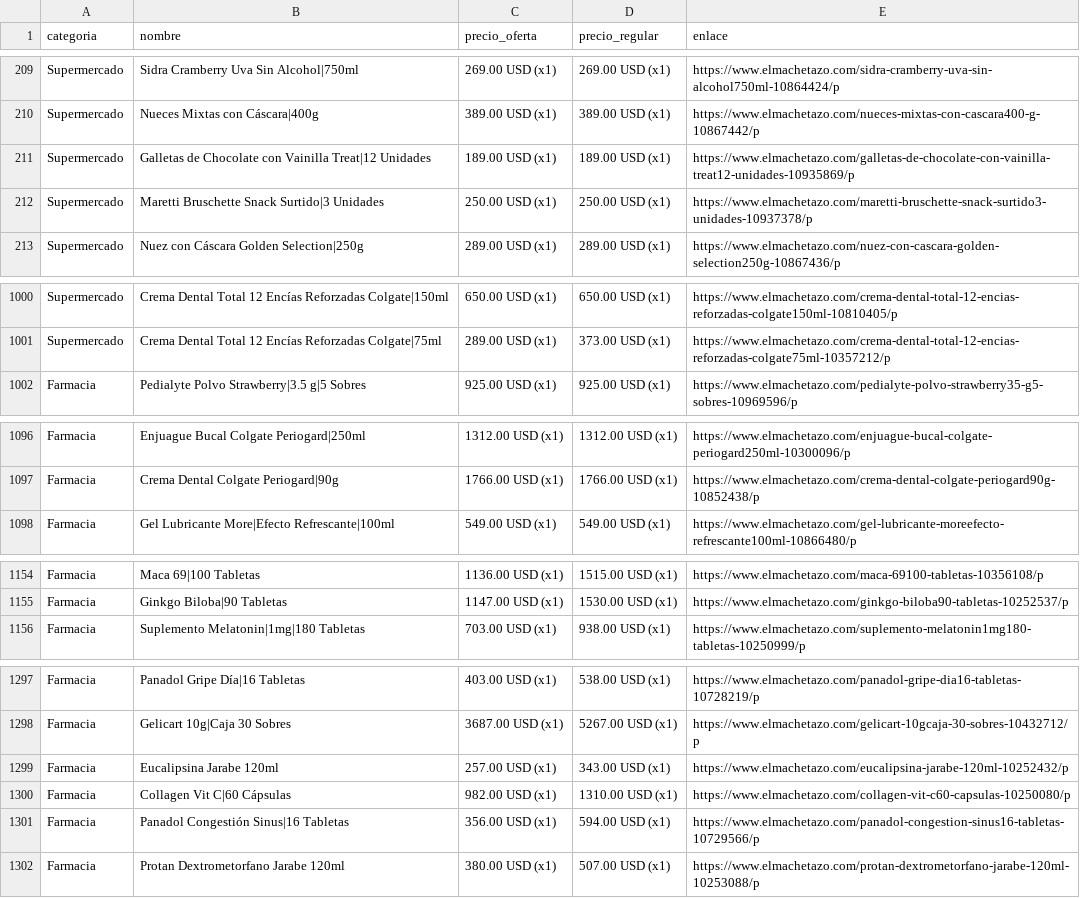
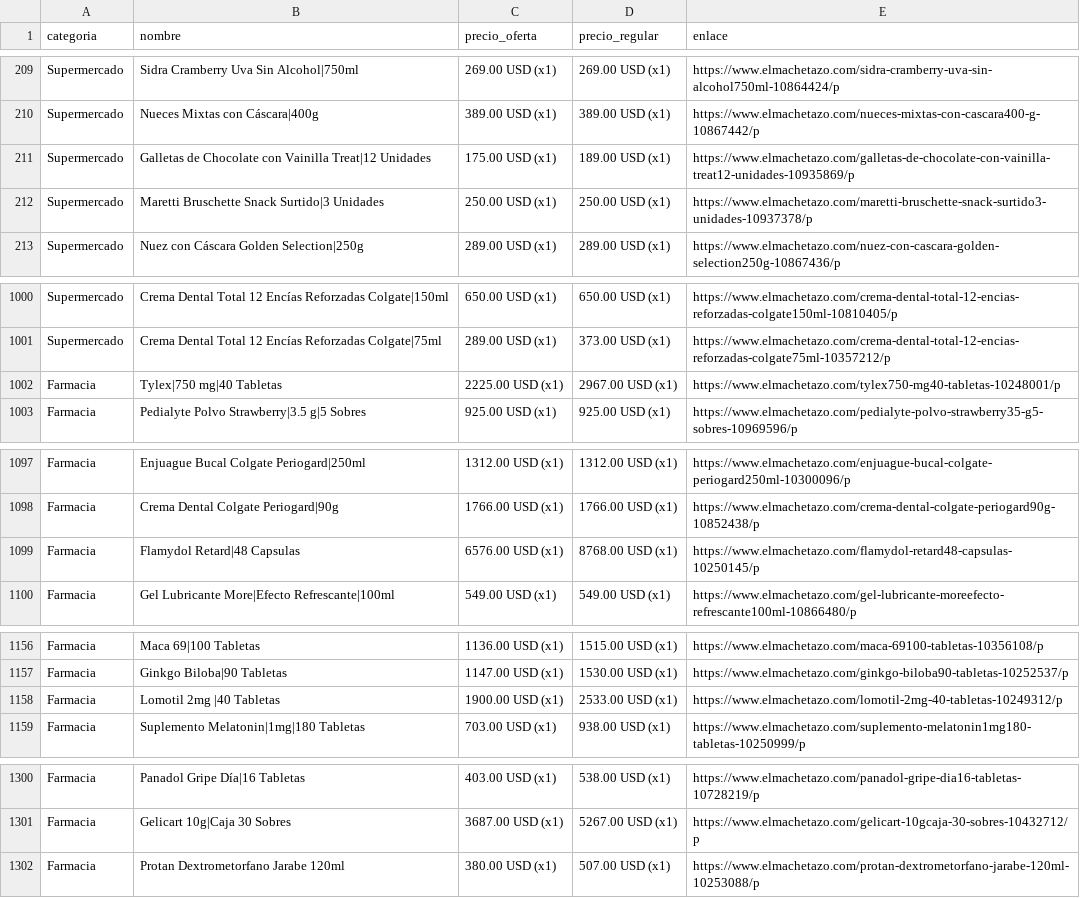
Before and after one commit to wayan-gg/precios, a CSV file: data/machetazo.csv, drawn as a sheet; only a part is shown, gaps mark what is left out; the diff covers the shown part only.

```diff
--- a/data/machetazo.csv
+++ b/data/machetazo.csv
@@ -210,3 +210,3 @@ Supermercado,Sidra Cramberry Uva Sin Alcohol|750ml,269.00 USD (x1),269.00 USD (x
 Supermercado,Nueces Mixtas con Cáscara|400g,389.00 USD (x1),389.00 USD (x1),https://www.elmachetazo.com/nueces-mixtas-con-cascara400-g-10867442/p
-Supermercado,Galletas de Chocolate con Vainilla Treat|12 Unidades,189.00 USD (x1),189.00 USD (x1),https://www.elmachetazo.com/galletas-de-chocolate-con-vainilla-treat12-unidades-10935869/p
+Supermercado,Galletas de Chocolate con Vainilla Treat|12 Unidades,175.00 USD (x1),189.00 USD (x1),https://www.elmachetazo.com/galletas-de-chocolate-con-vainilla-treat12-unidades-10935869/p
 Supermercado,Maretti Bruschette Snack Surtido|3 Unidades,250.00 USD (x1),250.00 USD (x1),https://www.elmachetazo.com/maretti-bruschette-snack-surtido3-unidades-10937378/p
@@ -1001,2 +1001,3 @@ Supermercado,Crema Dental Total 12 Encías Reforzadas Colgate|150ml,650.00 USD (
 Supermercado,Crema Dental Total 12 Encías Reforzadas Colgate|75ml,289.00 USD (x1),373.00 USD (x1),https://www.elmachetazo.com/crema-dental-total-12-encias-reforzadas-colgate75ml-10357212/p
+Farmacia,Tylex|750 mg|40 Tabletas,2225.00 USD (x1),2967.00 USD (x1),https://www.elmachetazo.com/tylex750-mg40-tabletas-10248001/p
 Farmacia,Pedialyte Polvo Strawberry|3.5 g|5 Sobres,925.00 USD (x1),925.00 USD (x1),https://www.elmachetazo.com/pedialyte-polvo-strawberry35-g5-sobres-10969596/p
@@ -1097,2 +1098,3 @@ Farmacia,Enjuague Bucal Colgate Periogard|250ml,1312.00 USD (x1),1312.00 USD (x1
 Farmacia,Crema Dental Colgate Periogard|90g,1766.00 USD (x1),1766.00 USD (x1),https://www.elmachetazo.com/crema-dental-colgate-periogard90g-10852438/p
+Farmacia,Flamydol Retard|48 Capsulas,6576.00 USD (x1),8768.00 USD (x1),https://www.elmachetazo.com/flamydol-retard48-capsulas-10250145/p
 Farmacia,Gel Lubricante More|Efecto Refrescante|100ml,549.00 USD (x1),549.00 USD (x1),https://www.elmachetazo.com/gel-lubricante-moreefecto-refrescante100ml-10866480/p
@@ -1155,2 +1157,3 @@ Farmacia,Maca 69|100 Tabletas,1136.00 USD (x1),1515.00 USD (x1),https://www.elma
 Farmacia,Ginkgo Biloba|90 Tabletas,1147.00 USD (x1),1530.00 USD (x1),https://www.elmachetazo.com/ginkgo-biloba90-tabletas-10252537/p
+Farmacia,Lomotil 2mg |40 Tabletas,1900.00 USD (x1),2533.00 USD (x1),https://www.elmachetazo.com/lomotil-2mg-40-tabletas-10249312/p
 Farmacia,Suplemento Melatonin|1mg|180 Tabletas,703.00 USD (x1),938.00 USD (x1),https://www.elmachetazo.com/suplemento-melatonin1mg180-tabletas-10250999/p
@@ -1298,5 +1301,2 @@ Farmacia,Panadol Gripe Día|16 Tabletas,403.00 USD (x1),538.00 USD (x1),https://
 Farmacia,Gelicart 10g|Caja 30 Sobres,3687.00 USD (x1),5267.00 USD (x1),https://www.elmachetazo.com/gelicart-10gcaja-30-sobres-10432712/p
-Farmacia,Eucalipsina Jarabe 120ml,257.00 USD (x1),343.00 USD (x1),https://www.elmachetazo.com/eucalipsina-jarabe-120ml-10252432/p
-Farmacia,Collagen Vit C|60 Cápsulas,982.00 USD (x1),1310.00 USD (x1),https://www.elmachetazo.com/collagen-vit-c60-capsulas-10250080/p
-Farmacia,Panadol Congestión Sinus|16 Tabletas,356.00 USD (x1),594.00 USD (x1),https://www.elmachetazo.com/panadol-congestion-sinus16-tabletas-10729566/p
 Farmacia,Protan Dextrometorfano Jarabe 120ml,380.00 USD (x1),507.00 USD (x1),https://www.elmachetazo.com/protan-dextrometorfano-jarabe-120ml-10253088/p
```
Also changed, not shown: 1 moved row and 2 edited cells elsewhere in this file, data/elrey.csv, 3 other files.
